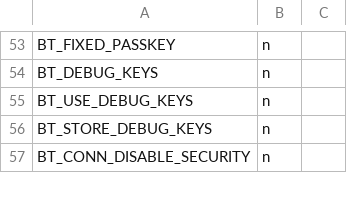
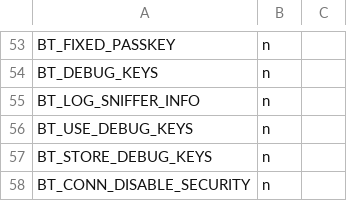
Before and after one commit to shijoe4/zephyr, a CSV file: scripts/kconfig/hardened.csv, drawn as a sheet; only a part is shown, gaps mark what is left out; the diff names each change by its address in the sheet, - before the commit and + after, or states it on an @@ line.

Commit message:
Bluetooth: host: Log security keys needed by sniffer
Log the security keys that the sniffer needs in order to sucessfully
decrypt the connection.
This option allows the sniffer to work in the cases where enabling
using the SMP debug keys is not wanted, either because it changes the
way the peer behaves or is denied by the peer.
It also enables the sniffer to decrypt a connection where the bond
already exists.

Signed-off-by: Joakim Andersson <joakim.andersson@nordicsemi.no>

```diff
--- a/scripts/kconfig/hardened.csv
+++ b/scripts/kconfig/hardened.csv
+row 55: BT_LOG_SNIFFER_INFO | n
```
Also changed, not shown: 7 other files.
